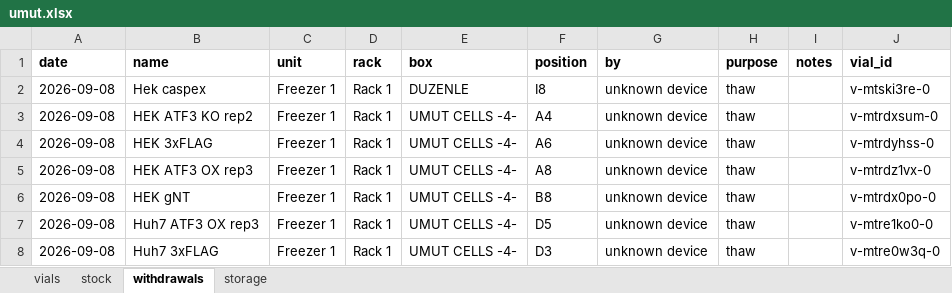
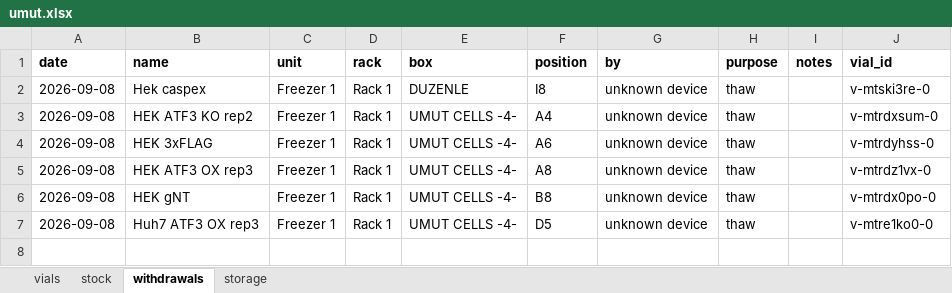
Before and after one commit to ucagiral/cagiral-schedule, an Excel workbook: cellstocks/data/umut.xlsx, sheet withdrawals, drawn as a sheet; values as stored, in another font and other column widths than the file's, no borders; the diff names each change by its address in the sheet, - before the commit and + after, or states it on an @@ line.

Commit message:
Take out Huh7 ATF3 OX rep3 from unknown device

```diff
--- a/cellstocks/data/umut.xlsx (sheet withdrawals)
+++ b/cellstocks/data/umut.xlsx (sheet withdrawals)
-row 8: 2026-09-08 | Huh7 3xFLAG | Freezer 1 | Rack 1 | UMUT CELLS -4- | D3 | unknown device | thaw |  | v-mtre0w3q-0
```
Also changed, not shown: sheet vials, sheet stock, sheet storage, 1 other file.
